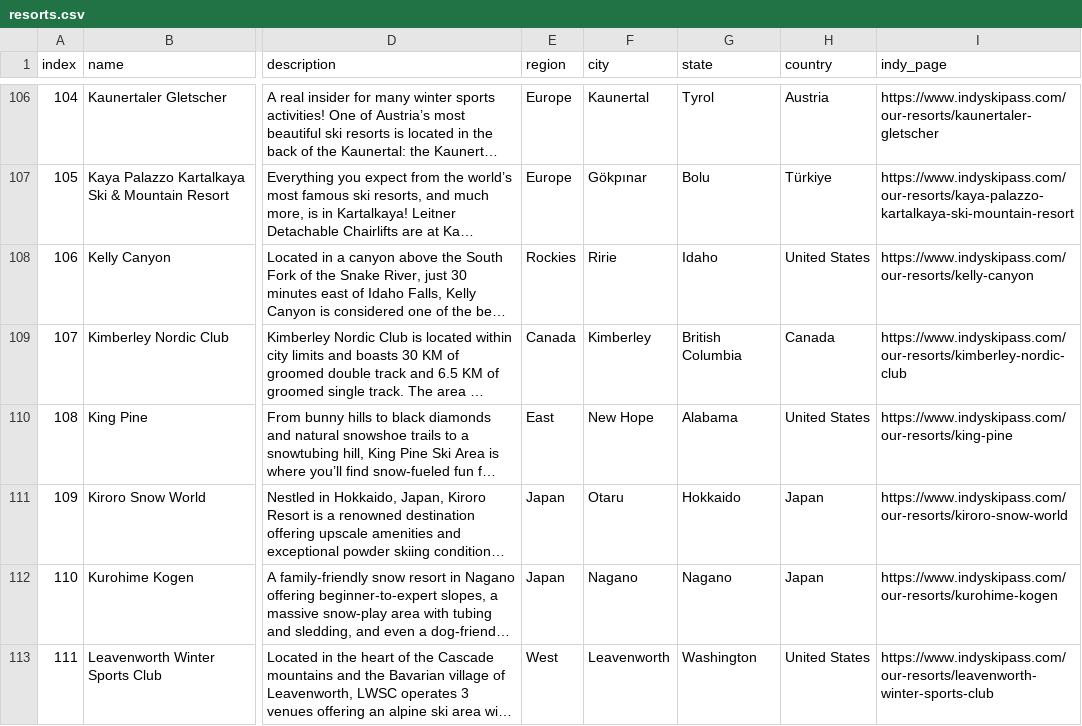
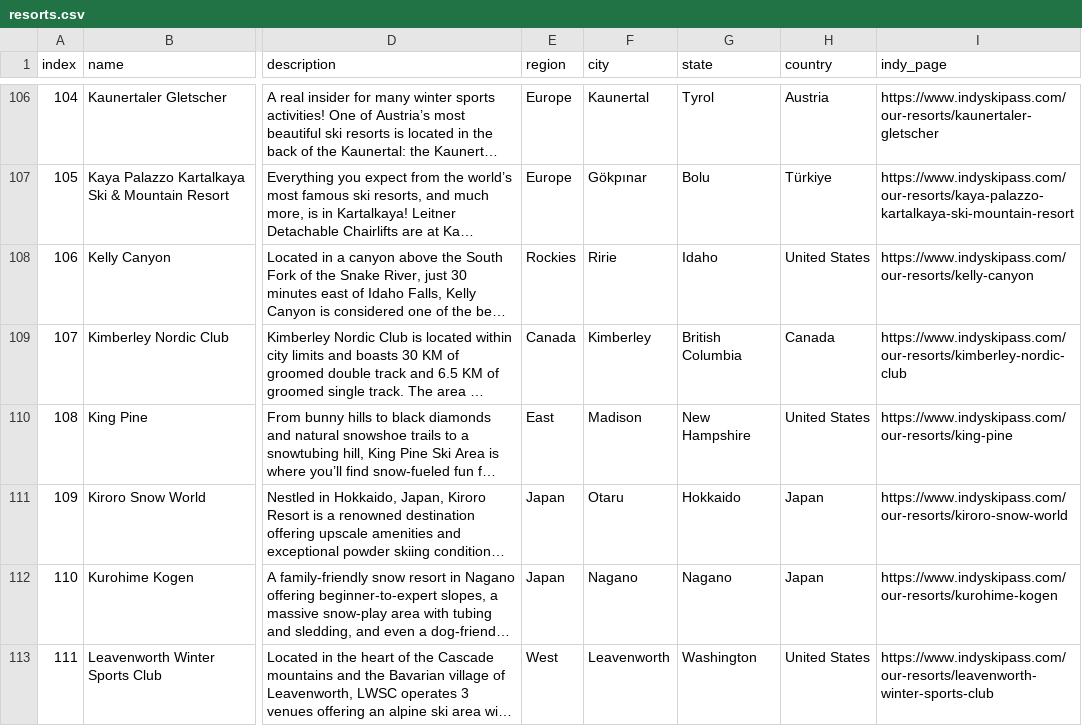
Before and after one commit to jonathanstelman/indy-explorer, a CSV file: data/resorts.csv, drawn as a sheet; only a part is shown, gaps mark what is left out; long unchanged cells end in …; the diff names each change by its address in the sheet, - before the commit and + after, or states it on an @@ line.

Commit message:
Fix King Pine location, update cols display order

```diff
--- a/data/resorts.csv
+++ b/data/resorts.csv
-F110 (city): New Hope
+F110 (city): Madison
-G110 (state): Alabama
+G110 (state): New Hampshire
```
Also changed, not shown: 1 other file.
